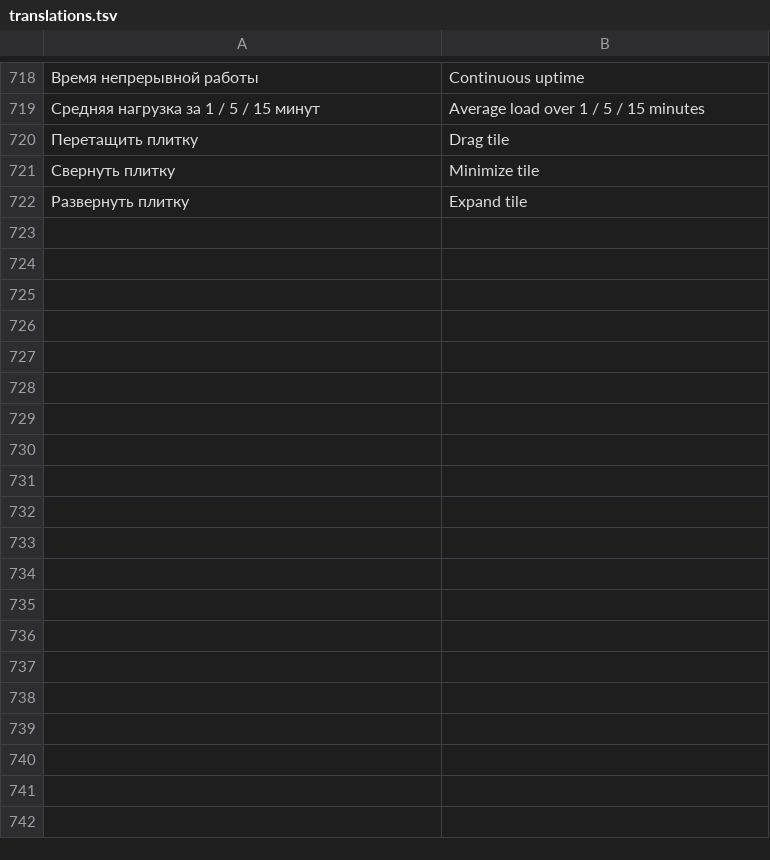
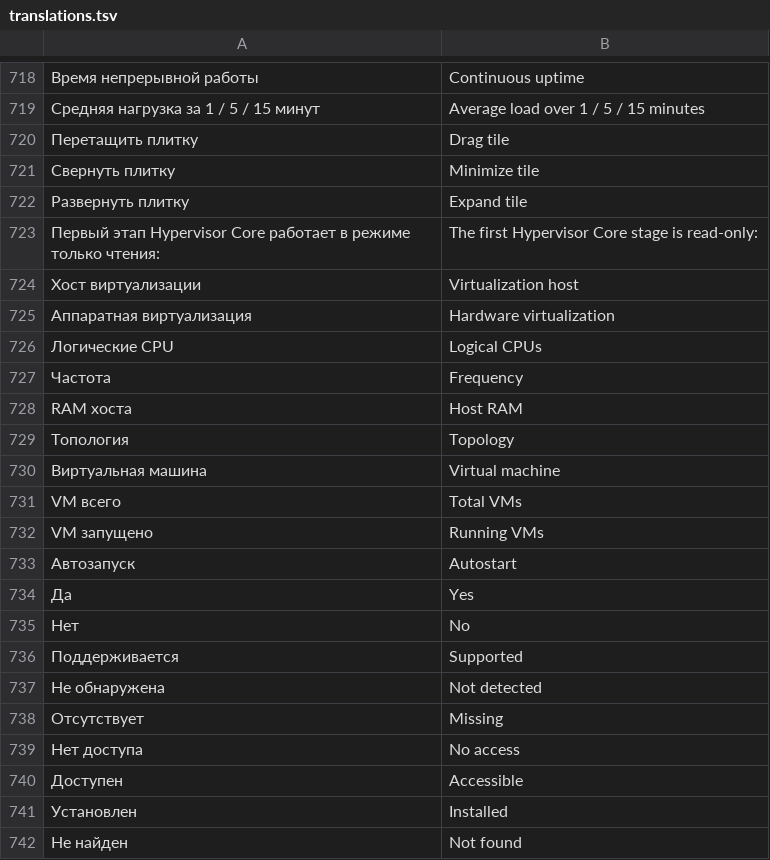
Before and after one commit to DeadSoulf/home-ai-core, a TSV file: web/ui/translations.tsv, drawn as a sheet; only a part is shown, gaps mark what is left out; the diff covers the shown part only; the diff names each change by its address in the sheet, - before the commit and + after, or states it on an @@ line.

Commit message:
Add Hypervisor Core foundation for 0.0.30

```diff
--- a/web/ui/translations.tsv
+++ b/web/ui/translations.tsv
+row 723: Первый этап Hypervisor Core работает в режиме только чтения: | The first Hypervisor Core stage is read-only:
+row 724: Хост виртуализации | Virtualization host
+row 725: Аппаратная виртуализация | Hardware virtualization
+row 726: Логические CPU | Logical CPUs
+row 727: Частота | Frequency
+row 728: RAM хоста | Host RAM
+row 729: Топология | Topology
+row 730: Виртуальная машина | Virtual machine
+row 731: VM всего | Total VMs
+row 732: VM запущено | Running VMs
+row 733: Автозапуск | Autostart
+row 734: Да | Yes
+row 735: Нет | No
+row 736: Поддерживается | Supported
+row 737: Не обнаружена | Not detected
+row 738: Отсутствует | Missing
+row 739: Нет доступа | No access
+row 740: Доступен | Accessible
+row 741: Установлен | Installed
+row 742: Не найден | Not found
```
Also changed, not shown: 19 added rows elsewhere in this file, 14 other files.
